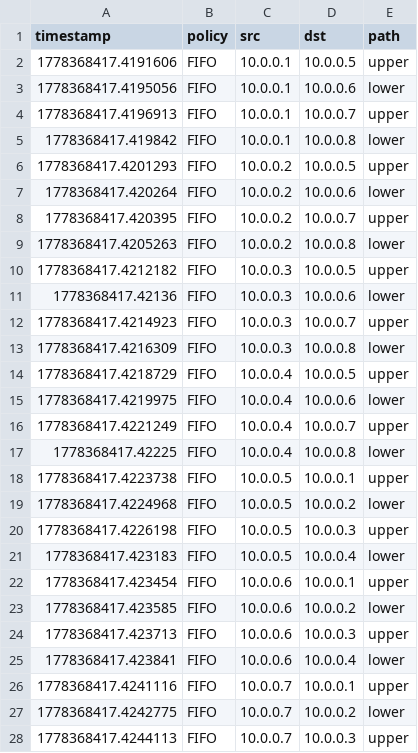
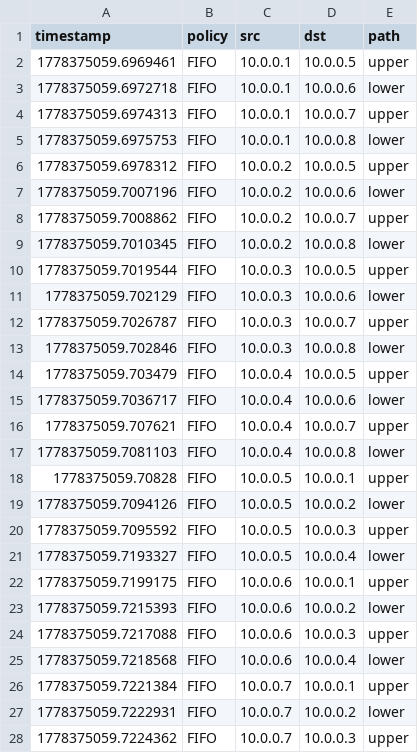
Before and after one commit to KevinSarango/CompProject, a CSV file: data/fifo_metrics.csv, drawn as a sheet; only a part is shown; the diff covers the shown part only.

```diff
--- a/data/fifo_metrics.csv
+++ b/data/fifo_metrics.csv
@@ -1,28 +1,28 @@
 timestamp,policy,src,dst,path
-1778368417.4191606,FIFO,10.0.0.1,10.0.0.5,upper
-1778368417.4195056,FIFO,10.0.0.1,10.0.0.6,lower
-1778368417.4196913,FIFO,10.0.0.1,10.0.0.7,upper
-1778368417.419842,FIFO,10.0.0.1,10.0.0.8,lower
-1778368417.4201293,FIFO,10.0.0.2,10.0.0.5,upper
-1778368417.420264,FIFO,10.0.0.2,10.0.0.6,lower
-1778368417.420395,FIFO,10.0.0.2,10.0.0.7,upper
-1778368417.4205263,FIFO,10.0.0.2,10.0.0.8,lower
-1778368417.4212182,FIFO,10.0.0.3,10.0.0.5,upper
-1778368417.42136,FIFO,10.0.0.3,10.0.0.6,lower
-1778368417.4214923,FIFO,10.0.0.3,10.0.0.7,upper
-1778368417.4216309,FIFO,10.0.0.3,10.0.0.8,lower
-1778368417.4218729,FIFO,10.0.0.4,10.0.0.5,upper
-1778368417.4219975,FIFO,10.0.0.4,10.0.0.6,lower
-1778368417.4221249,FIFO,10.0.0.4,10.0.0.7,upper
-1778368417.42225,FIFO,10.0.0.4,10.0.0.8,lower
-1778368417.4223738,FIFO,10.0.0.5,10.0.0.1,upper
-1778368417.4224968,FIFO,10.0.0.5,10.0.0.2,lower
-1778368417.4226198,FIFO,10.0.0.5,10.0.0.3,upper
-1778368417.423183,FIFO,10.0.0.5,10.0.0.4,lower
-1778368417.423454,FIFO,10.0.0.6,10.0.0.1,upper
-1778368417.423585,FIFO,10.0.0.6,10.0.0.2,lower
-1778368417.423713,FIFO,10.0.0.6,10.0.0.3,upper
-1778368417.423841,FIFO,10.0.0.6,10.0.0.4,lower
-1778368417.4241116,FIFO,10.0.0.7,10.0.0.1,upper
-1778368417.4242775,FIFO,10.0.0.7,10.0.0.2,lower
-1778368417.4244113,FIFO,10.0.0.7,10.0.0.3,upper
+1778375059.6969461,FIFO,10.0.0.1,10.0.0.5,upper
+1778375059.6972718,FIFO,10.0.0.1,10.0.0.6,lower
+1778375059.6974313,FIFO,10.0.0.1,10.0.0.7,upper
+1778375059.6975753,FIFO,10.0.0.1,10.0.0.8,lower
+1778375059.6978312,FIFO,10.0.0.2,10.0.0.5,upper
+1778375059.7007196,FIFO,10.0.0.2,10.0.0.6,lower
+1778375059.7008862,FIFO,10.0.0.2,10.0.0.7,upper
+1778375059.7010345,FIFO,10.0.0.2,10.0.0.8,lower
+1778375059.7019544,FIFO,10.0.0.3,10.0.0.5,upper
+1778375059.702129,FIFO,10.0.0.3,10.0.0.6,lower
+1778375059.7026787,FIFO,10.0.0.3,10.0.0.7,upper
+1778375059.702846,FIFO,10.0.0.3,10.0.0.8,lower
+1778375059.703479,FIFO,10.0.0.4,10.0.0.5,upper
+1778375059.7036717,FIFO,10.0.0.4,10.0.0.6,lower
+1778375059.707621,FIFO,10.0.0.4,10.0.0.7,upper
+1778375059.7081103,FIFO,10.0.0.4,10.0.0.8,lower
+1778375059.70828,FIFO,10.0.0.5,10.0.0.1,upper
+1778375059.7094126,FIFO,10.0.0.5,10.0.0.2,lower
+1778375059.7095592,FIFO,10.0.0.5,10.0.0.3,upper
+1778375059.7193327,FIFO,10.0.0.5,10.0.0.4,lower
+1778375059.7199175,FIFO,10.0.0.6,10.0.0.1,upper
+1778375059.7215393,FIFO,10.0.0.6,10.0.0.2,lower
+1778375059.7217088,FIFO,10.0.0.6,10.0.0.3,upper
+1778375059.7218568,FIFO,10.0.0.6,10.0.0.4,lower
+1778375059.7221384,FIFO,10.0.0.7,10.0.0.1,upper
+1778375059.7222931,FIFO,10.0.0.7,10.0.0.2,lower
+1778375059.7224362,FIFO,10.0.0.7,10.0.0.3,upper
```
Also changed, not shown: 5 edited cells elsewhere in this file, data/fifo_traffic_metrics.csv, data/rl_metrics.csv, 21 other files.
